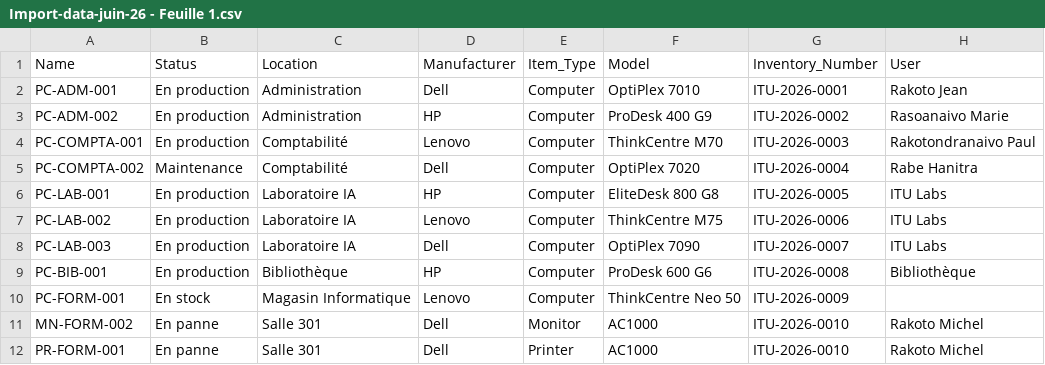
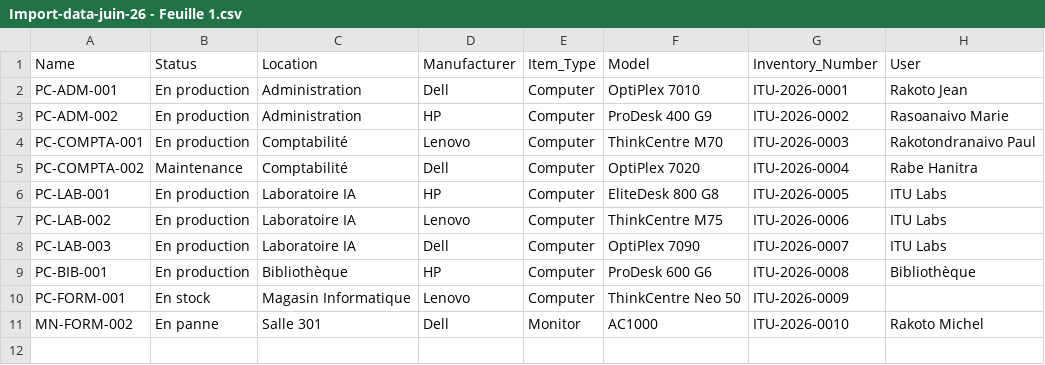
Before and after one commit to EdouardoRabe/glpi, a CSV file: csv/Import-data-juin-26 - Feuille 1.csv, drawn as a sheet.

```diff
--- a/csv/Import-data-juin-26 - Feuille 1.csv
+++ b/csv/Import-data-juin-26 - Feuille 1.csv
@@ -11,2 +11 @@ PC-FORM-001,En stock,Magasin Informatique,Lenovo,Computer,ThinkCentre Neo 50,ITU
 MN-FORM-002,En panne,Salle 301,Dell,Monitor,AC1000,ITU-2026-0010,Rakoto Michel
-PR-FORM-001,En panne,Salle 301,Dell,Printer,AC1000,ITU-2026-0010,Rakoto Michel
```
Also changed, not shown: 2 other files.
